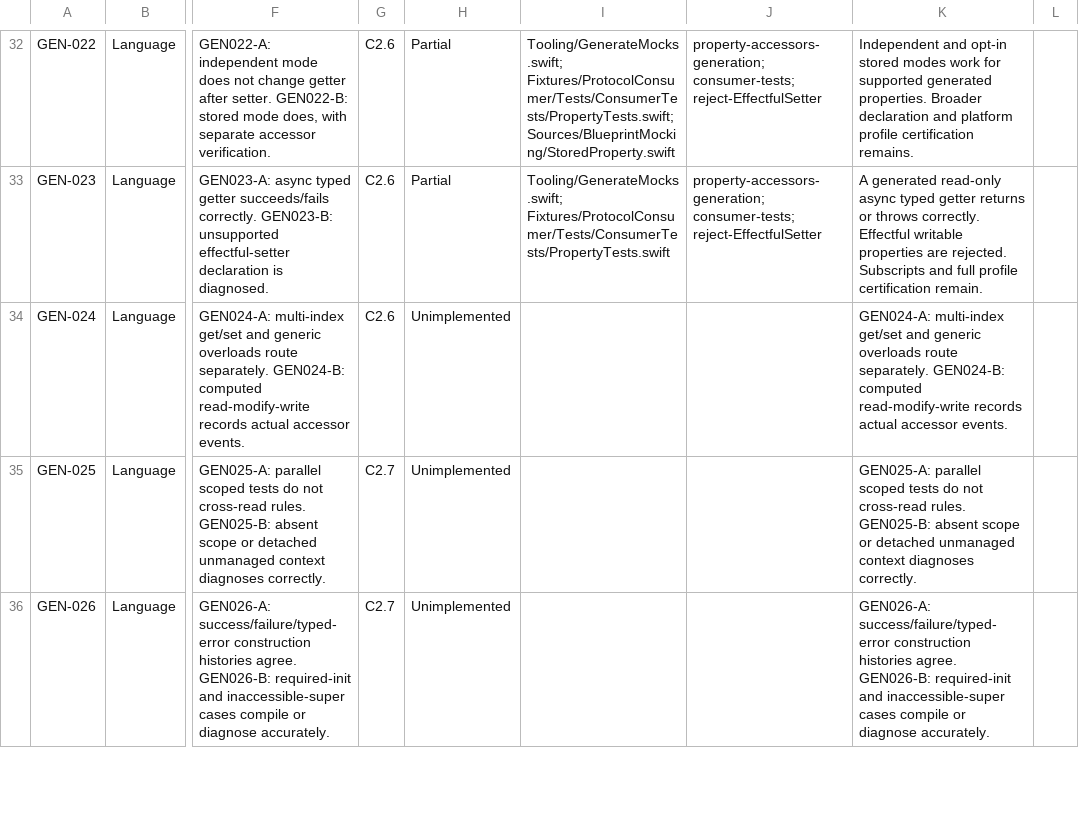
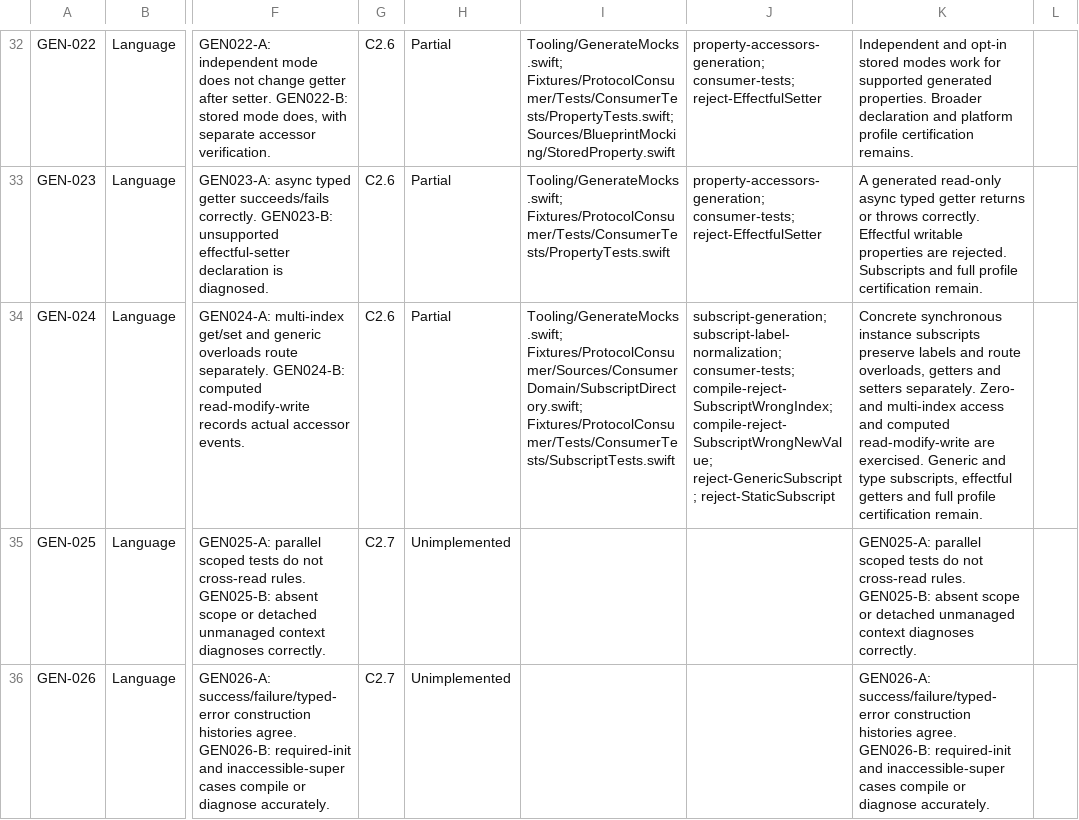
Before and after one commit to trianstudios/blueprint-swift-mocking-framework, a CSV file: Docs/Acceptance-Status.csv, drawn as a sheet; only a part is shown, gaps mark what is left out; the diff names each change by its address in the sheet, - before the commit and + after, or states it on an @@ line.

Commit message:
Milestone 50: generate typed concrete instance subscripts

```diff
--- a/Docs/Acceptance-Status.csv
+++ b/Docs/Acceptance-Status.csv
-H34: Unimplemented
+H34: Partial
-I34: (empty)
+I34: Tooling/GenerateMocks.swift; Fixtures/ProtocolConsumer/Sources/ConsumerDomain/SubscriptDirectory.swift; Fixtures/ProtocolConsumer/Tests/ConsumerTests/SubscriptTests.swift
-J34: (empty)
+J34: subscript-generation; subscript-label-normalization; consumer-tests; compile-reject-SubscriptWrongIndex; compile-reject-SubscriptWrongNewValue; reject-GenericSubscript; reject-StaticSubscript
-K34: GEN024-A: multi-index get/set and generic overloads route separately. GEN024-B: computed read-modify-write records actual accessor events.
+K34: Concrete synchronous instance subscripts preserve labels and route overloads, getters and setters separately. Zero- and multi-index access and computed read-modify-write are exercised. Generic and type subscripts, effectful getters and full profile certification remain.
```
Also changed, not shown: 17 other files.
